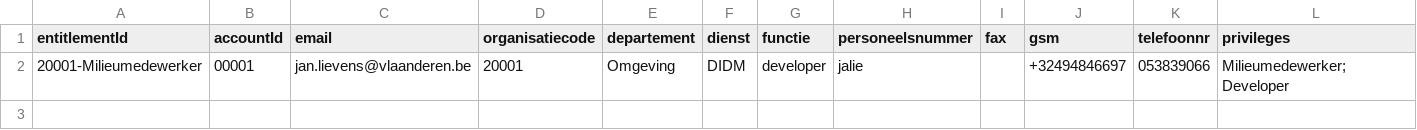
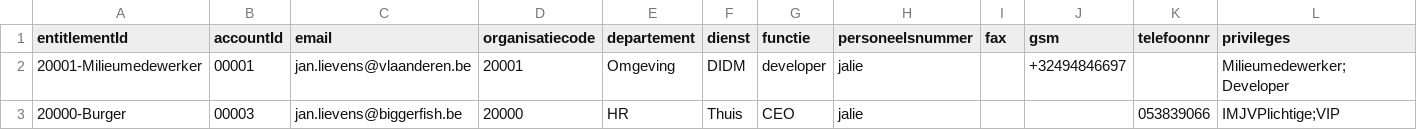
Before and after one commit to jalieven/midpoint-docker, a CSV file: demo/simple/midpoint_server/container_files/mp-home/resources/csv-entitlements.csv, drawn as a sheet.

Commit message:
multi value mapping works

```diff
--- a/demo/simple/midpoint_server/container_files/mp-home/resources/csv-entitlements.csv
+++ b/demo/simple/midpoint_server/container_files/mp-home/resources/csv-entitlements.csv
@@ -1,2 +1,3 @@
 entitlementId,accountId,email,organisatiecode,departement,dienst,functie,personeelsnummer,fax,gsm,telefoonnr,privileges
-20001-Milieumedewerker,00001,jan.lievens@vlaanderen.be,20001,Omgeving,DIDM,developer,jalie,,+32494846697,053839066,Milieumedewerker;Developer
+20001-Milieumedewerker,00001,jan.lievens@vlaanderen.be,20001,Omgeving,DIDM,developer,jalie,,+32494846697,,Milieumedewerker;Developer
+20000-Burger,00003,jan.lievens@biggerfish.be,20000,HR,Thuis,CEO,jalie,,,053839066,IMJVPlichtige;VIP
```
Also changed, not shown: 3 other files.
